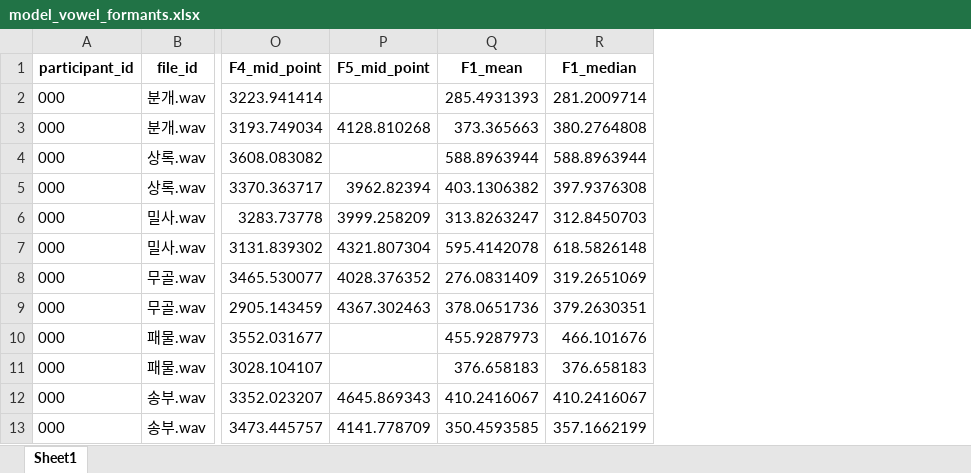
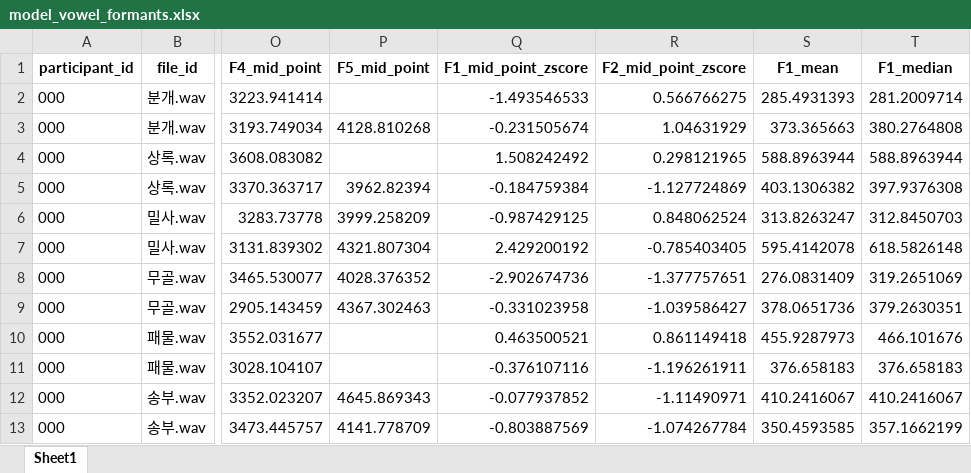
Before and after one commit to irregular6612/phoneticConvergence, an Excel workbook: src/analysis/model_vowel_formants.xlsx, sheet Sheet1, drawn as a sheet; only a part is shown, gaps mark what is left out; values as stored, in another font and other column widths than the file's, no borders; the diff names each change by its address in the sheet, - before the commit and + after, or states it on an @@ line.

```diff
--- a/src/analysis/model_vowel_formants.xlsx (sheet Sheet1)
+++ b/src/analysis/model_vowel_formants.xlsx (sheet Sheet1)
+column Q (F1_mid_point_zscore), rows 2-13: -1.493546533 | -0.231505674 | 1.508242492 | -0.184759384 | -0.987429125 | 2.429200192 | -2.902674736 | -0.331023958 | 0.463500521 | -0.376107116 | -0.077937852 | -0.803887569
+column R (F2_mid_point_zscore), rows 2-13: 0.566766275 | 1.04631929 | 0.298121965 | -1.127724869 | 0.848062524 | -0.785403405 | -1.377757651 | -1.039586427 | 0.861149418 | -1.196261911 | -1.11490971 | -1.074267784
```
Also changed, not shown: src/analysis/formant_results_all_vowels_model_standard.xlsx, src/analysis/participant_word_mis-aligned.xlsx, 14 other files.
